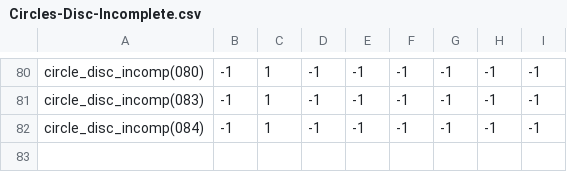
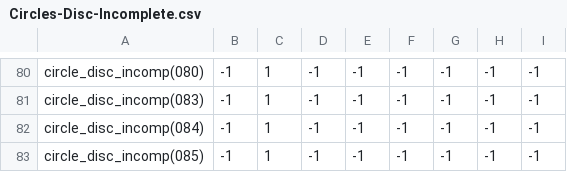
Before and after one commit to theunknowner/Samples, a CSV file: Samples/Training/Labels/Circles-Disc-Incomplete.csv, drawn as a sheet; only a part is shown, gaps mark what is left out; the diff names each change by its address in the sheet, - before the commit and + after, or states it on an @@ line.

```diff
--- a/Samples/Training/Labels/Circles-Disc-Incomplete.csv
+++ b/Samples/Training/Labels/Circles-Disc-Incomplete.csv
+row 83: circle_disc_incomp(085) | -1 | 1 | -1 | -1 | -1 | -1 | -1 | -1
```
Also changed, not shown: Samples/Training/Labels/Circles-Disc-Complete.csv, Samples/Training/Labels/Random.csv, 27 other files.
